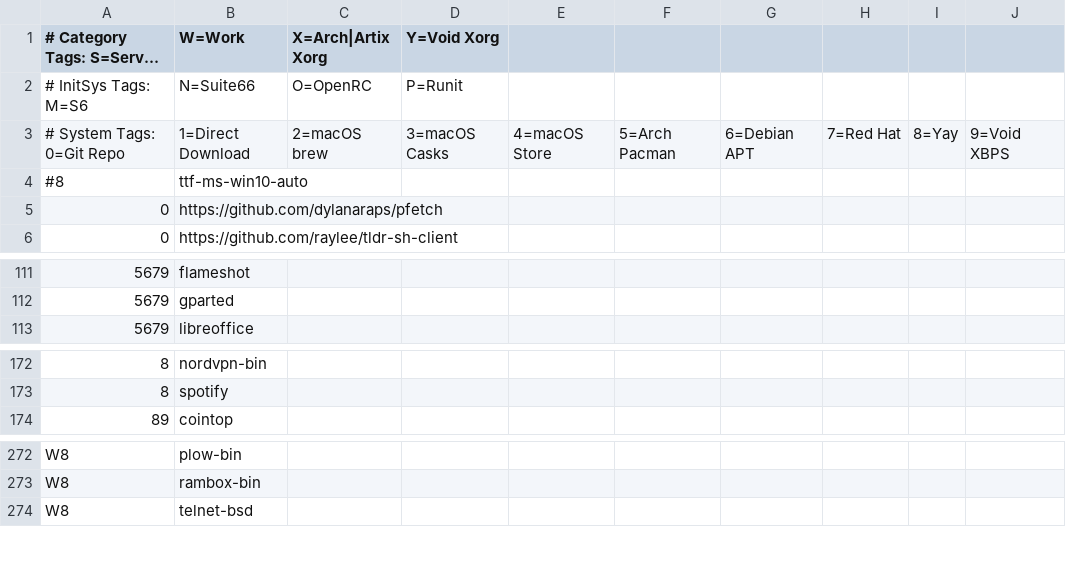
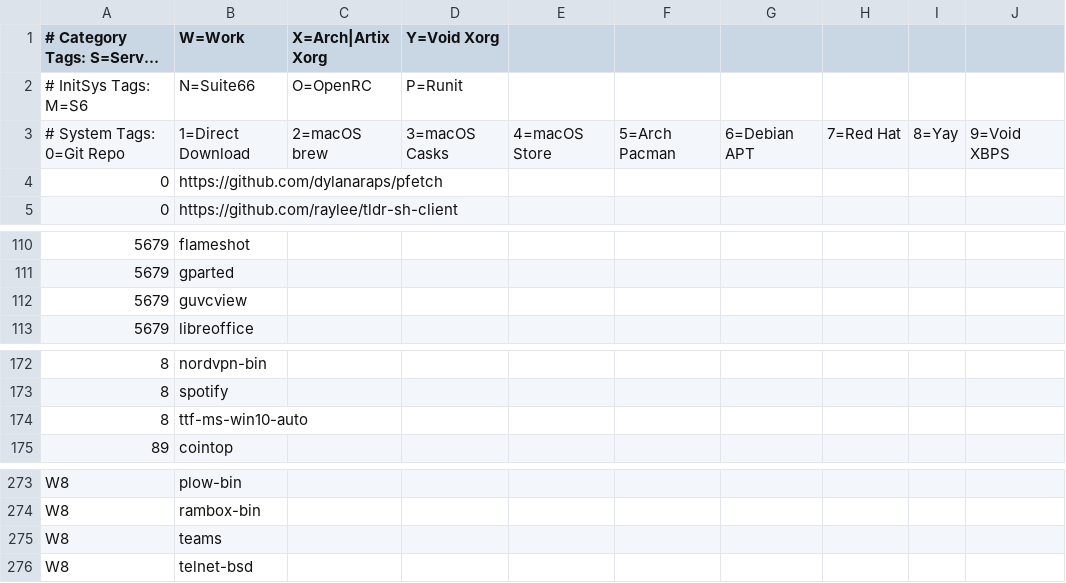
Before and after one commit to astsu777/bootstrap, a CSV file: apps.csv, drawn as a sheet; only a part is shown, gaps mark what is left out; long unchanged cells end in …; removed rows and columns are numbered as before the commit, all else as after; the diff names each change by its address in the sheet, - before the commit and + after, or states it on an @@ line.

Commit message:
Add some applications for work and install MS fonts on Arch

```diff
--- a/apps.csv
+++ b/apps.csv
-row 4: #8 | ttf-ms-win10-auto
+row 112: 5679 | guvcview
+row 174: 8 | ttf-ms-win10-auto
+row 275: W8 | teams
```
